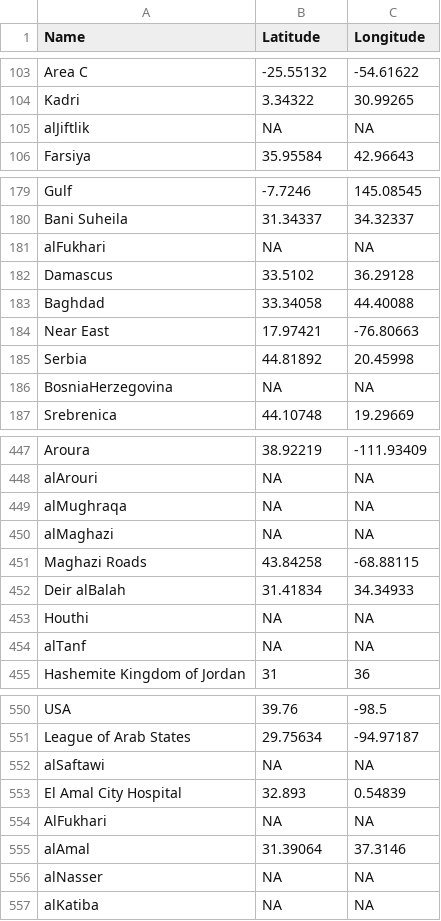
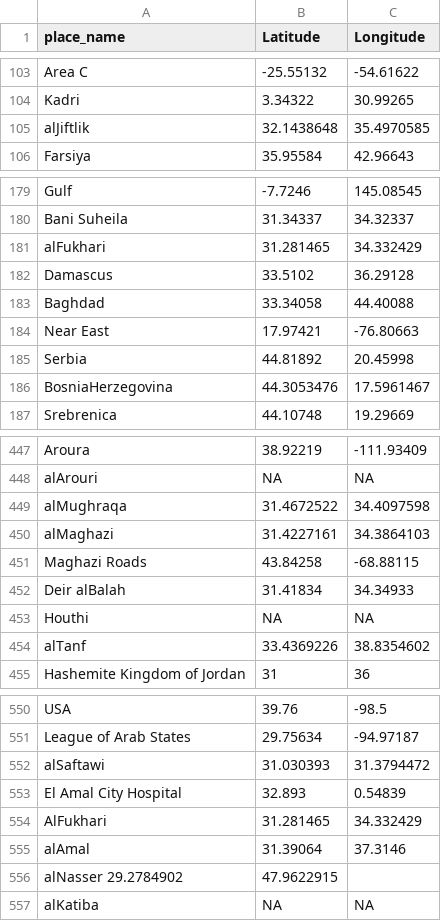
Before and after one commit to karimkhan119/FASDH25-portfolio2, a TSV file: scripts/ner_gazetteer.tsv, drawn as a sheet; only a part is shown, gaps mark what is left out; the diff covers the shown part only.

Commit message:
manually corrected NER gazetteer

```diff
--- a/scripts/ner_gazetteer.tsv
+++ b/scripts/ner_gazetteer.tsv
@@ -1 +1 @@
-Name	Latitude	Longitude
+place_name	Latitude	Longitude
@@ -104,3 +104,3 @@ Area C	-25.55132	-54.61622
 Kadri	3.34322	30.99265
-alJiftlik	NA	NA
+alJiftlik	32.1438648	35.4970585
 Farsiya	35.95584	42.96643
@@ -180,3 +180,3 @@ Gulf	-7.7246	145.08545
 Bani Suheila	31.34337	34.32337
-alFukhari	NA	NA
+alFukhari	31.281465	34.332429
 Damascus	33.5102	36.29128
@@ -185,3 +185,3 @@ Near East	17.97421	-76.80663
 Serbia	44.81892	20.45998
-BosniaHerzegovina	NA	NA
+BosniaHerzegovina	44.3053476	17.5961467
 Srebrenica	44.10748	19.29669
@@ -448,4 +448,4 @@ Aroura	38.92219	-111.93409
 alArouri	NA	NA
-alMughraqa	NA	NA
-alMaghazi	NA	NA
+alMughraqa	31.4672522	34.4097598
+alMaghazi	31.4227161	34.3864103
 Maghazi Roads	43.84258	-68.88115
@@ -453,3 +453,3 @@ Deir alBalah	31.41834	34.34933
 Houthi	NA	NA
-alTanf	NA	NA
+alTanf	33.4369226	38.8354602
 Hashemite Kingdom of Jordan	31	36
@@ -551,7 +551,7 @@ USA	39.76	-98.5
 League of Arab States	29.75634	-94.97187
-alSaftawi	NA	NA
+alSaftawi	31.030393	31.3794472
 El Amal City Hospital	32.893	0.54839
-AlFukhari	NA	NA
+AlFukhari	31.281465	34.332429
 alAmal	31.39064	37.3146
-alNasser	NA	NA
+alNasser  29.2784902	47.9622915
 alKatiba	NA	NA
```
Also changed, not shown: 29 edited cells elsewhere in this file.
